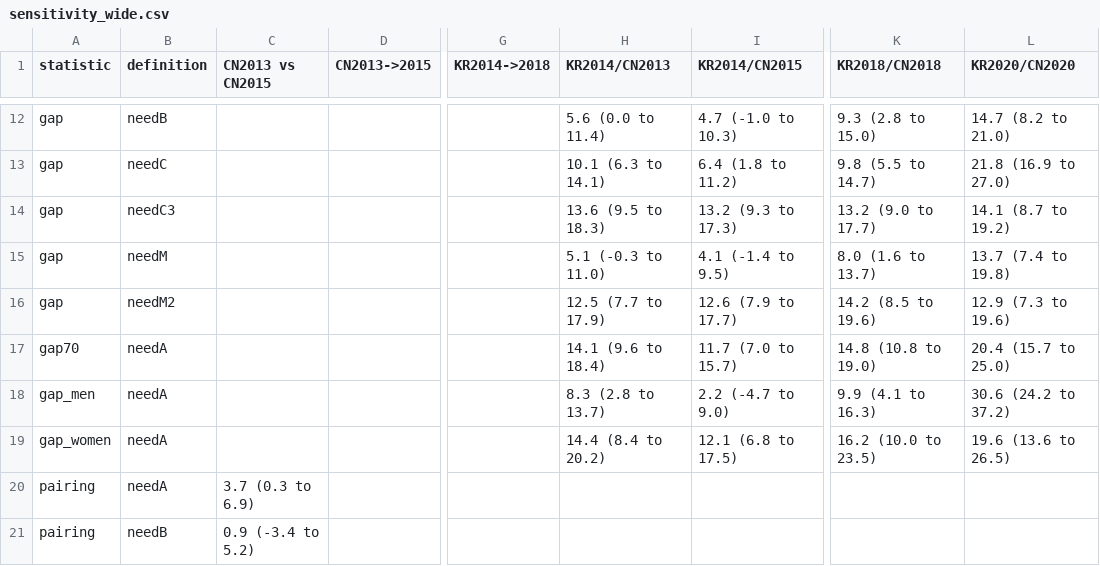
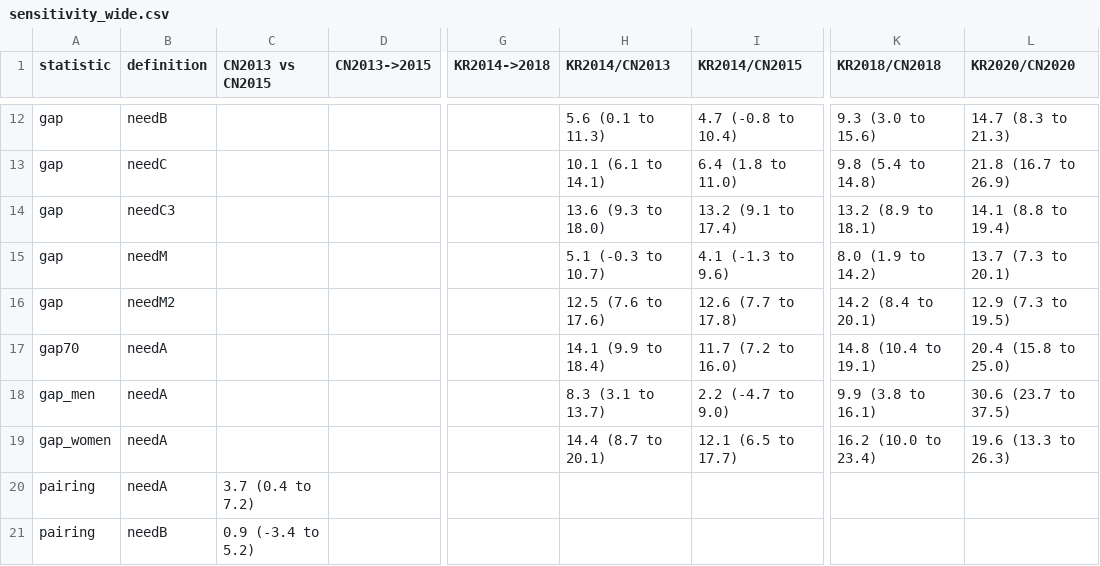
Before and after one commit to y3korea/klosa-charls-no-helper, a CSV file: results/KLoSA_CHARLS_run/sensitivity_wide.csv, drawn as a sheet; only a part is shown, gaps mark what is left out; the diff covers the shown part only; the diff names each change by its address in the sheet, - before the commit and + after, or states it on an @@ line.

```diff
--- a/results/KLoSA_CHARLS_run/sensitivity_wide.csv
+++ b/results/KLoSA_CHARLS_run/sensitivity_wide.csv
-H12 (KR2014/CN2013): 5.6 (0.0 to 11.4)
+H12 (KR2014/CN2013): 5.6 (0.1 to 11.3)
-I12 (KR2014/CN2015): 4.7 (-1.0 to 10.3)
+I12 (KR2014/CN2015): 4.7 (-0.8 to 10.4)
-K12 (KR2018/CN2018): 9.3 (2.8 to 15.0)
+K12 (KR2018/CN2018): 9.3 (3.0 to 15.6)
-L12 (KR2020/CN2020): 14.7 (8.2 to 21.0)
+L12 (KR2020/CN2020): 14.7 (8.3 to 21.3)
-H13 (KR2014/CN2013): 10.1 (6.3 to 14.1)
+H13 (KR2014/CN2013): 10.1 (6.1 to 14.1)
-I13 (KR2014/CN2015): 6.4 (1.8 to 11.2)
+I13 (KR2014/CN2015): 6.4 (1.8 to 11.0)
-K13 (KR2018/CN2018): 9.8 (5.5 to 14.7)
+K13 (KR2018/CN2018): 9.8 (5.4 to 14.8)
-L13 (KR2020/CN2020): 21.8 (16.9 to 27.0)
+L13 (KR2020/CN2020): 21.8 (16.7 to 26.9)
-H14 (KR2014/CN2013): 13.6 (9.5 to 18.3)
+H14 (KR2014/CN2013): 13.6 (9.3 to 18.0)
-I14 (KR2014/CN2015): 13.2 (9.3 to 17.3)
+I14 (KR2014/CN2015): 13.2 (9.1 to 17.4)
-K14 (KR2018/CN2018): 13.2 (9.0 to 17.7)
+K14 (KR2018/CN2018): 13.2 (8.9 to 18.1)
-L14 (KR2020/CN2020): 14.1 (8.7 to 19.2)
+L14 (KR2020/CN2020): 14.1 (8.8 to 19.4)
-H15 (KR2014/CN2013): 5.1 (-0.3 to 11.0)
+H15 (KR2014/CN2013): 5.1 (-0.3 to 10.7)
-I15 (KR2014/CN2015): 4.1 (-1.4 to 9.5)
+I15 (KR2014/CN2015): 4.1 (-1.3 to 9.6)
-K15 (KR2018/CN2018): 8.0 (1.6 to 13.7)
+K15 (KR2018/CN2018): 8.0 (1.9 to 14.2)
-L15 (KR2020/CN2020): 13.7 (7.4 to 19.8)
+L15 (KR2020/CN2020): 13.7 (7.3 to 20.1)
-H16 (KR2014/CN2013): 12.5 (7.7 to 17.9)
+H16 (KR2014/CN2013): 12.5 (7.6 to 17.6)
-I16 (KR2014/CN2015): 12.6 (7.9 to 17.7)
+I16 (KR2014/CN2015): 12.6 (7.7 to 17.8)
-K16 (KR2018/CN2018): 14.2 (8.5 to 19.6)
+K16 (KR2018/CN2018): 14.2 (8.4 to 20.1)
-L16 (KR2020/CN2020): 12.9 (7.3 to 19.6)
+L16 (KR2020/CN2020): 12.9 (7.3 to 19.5)
-H17 (KR2014/CN2013): 14.1 (9.6 to 18.4)
+H17 (KR2014/CN2013): 14.1 (9.9 to 18.4)
-I17 (KR2014/CN2015): 11.7 (7.0 to 15.7)
+I17 (KR2014/CN2015): 11.7 (7.2 to 16.0)
-K17 (KR2018/CN2018): 14.8 (10.8 to 19.0)
+K17 (KR2018/CN2018): 14.8 (10.4 to 19.1)
-L17 (KR2020/CN2020): 20.4 (15.7 to 25.0)
+L17 (KR2020/CN2020): 20.4 (15.8 to 25.0)
-H18 (KR2014/CN2013): 8.3 (2.8 to 13.7)
+H18 (KR2014/CN2013): 8.3 (3.1 to 13.7)
-K18 (KR2018/CN2018): 9.9 (4.1 to 16.3)
+K18 (KR2018/CN2018): 9.9 (3.8 to 16.1)
-L18 (KR2020/CN2020): 30.6 (24.2 to 37.2)
+L18 (KR2020/CN2020): 30.6 (23.7 to 37.5)
-H19 (KR2014/CN2013): 14.4 (8.4 to 20.2)
+H19 (KR2014/CN2013): 14.4 (8.7 to 20.1)
-I19 (KR2014/CN2015): 12.1 (6.8 to 17.5)
+I19 (KR2014/CN2015): 12.1 (6.5 to 17.7)
-K19 (KR2018/CN2018): 16.2 (10.0 to 23.5)
+K19 (KR2018/CN2018): 16.2 (10.0 to 23.4)
-L19 (KR2020/CN2020): 19.6 (13.6 to 26.5)
+L19 (KR2020/CN2020): 19.6 (13.3 to 26.3)
-C20 (CN2013 vs CN2015): 3.7 (0.3 to 6.9)
+C20 (CN2013 vs CN2015): 3.7 (0.4 to 7.2)
```
Also changed, not shown: 31 edited cells elsewhere in this file, results/KLoSA_CHARLS_run/added_gaps_severity_and_population.csv, results/KLoSA_CHARLS_run/added_help_rule_variants.csv, 26 other files.
